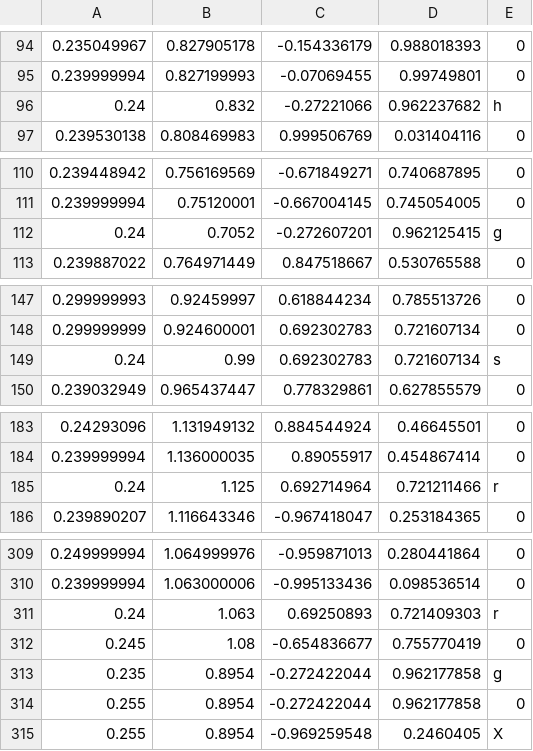
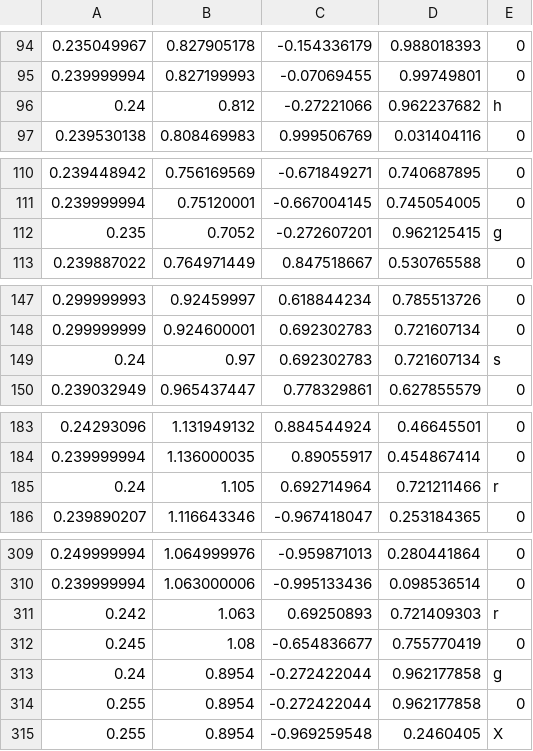
Before and after one commit to DITShark/Eurobot_2022, a CSV file: include/scriptBig.csv, drawn as a sheet; only a part is shown, gaps mark what is left out.

Commit message:
Add files via upload

```diff
--- a/include/scriptBig.csv
+++ b/include/scriptBig.csv
@@ -95,3 +95,3 @@
 0.239999994,0.827199993,-0.07069455,0.99749801,0
-0.24,0.832,-0.27221066,0.962237682,h
+0.24,0.812,-0.27221066,0.962237682,h
 0.239530138,0.808469983,0.999506769,0.031404116,0
@@ -111,3 +111,3 @@
 0.239999994,0.75120001,-0.667004145,0.745054005,0
-0.24,0.7052,-0.272607201,0.962125415,g
+0.235,0.7052,-0.272607201,0.962125415,g
 0.239887022,0.764971449,0.847518667,0.530765588,0
@@ -148,3 +148,3 @@
 0.299999999,0.924600001,0.692302783,0.721607134,0
-0.24,0.99,0.692302783,0.721607134,s
+0.24,0.97,0.692302783,0.721607134,s
 0.239032949,0.965437447,0.778329861,0.627855579,0
@@ -184,3 +184,3 @@
 0.239999994,1.136000035,0.89055917,0.454867414,0
-0.24,1.125,0.692714964,0.721211466,r
+0.24,1.105,0.692714964,0.721211466,r
 0.239890207,1.116643346,-0.967418047,0.253184365,0
@@ -310,5 +310,5 @@
 0.239999994,1.063000006,-0.995133436,0.098536514,0
-0.24,1.063,0.69250893,0.721409303,r
+0.242,1.063,0.69250893,0.721409303,r
 0.245,1.08,-0.654836677,0.755770419,0
-0.235,0.8954,-0.272422044,0.962177858,g
+0.24,0.8954,-0.272422044,0.962177858,g
 0.255,0.8954,-0.272422044,0.962177858,0
```
